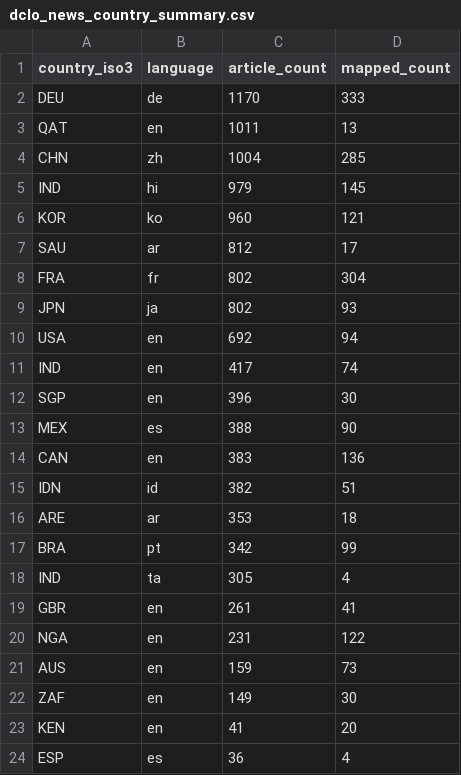
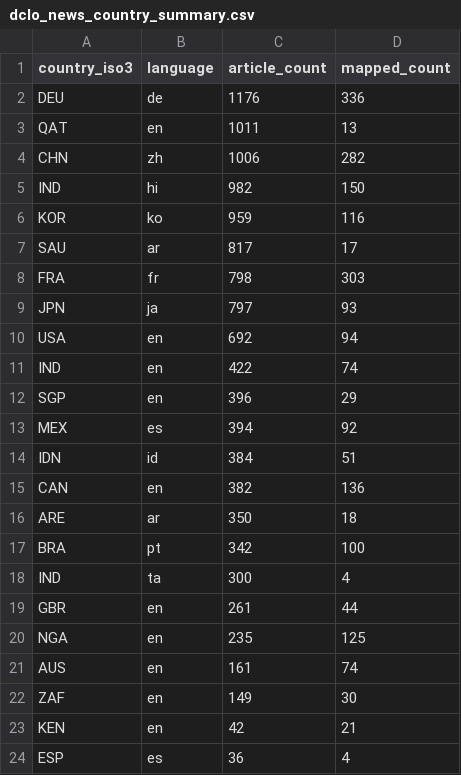
Before and after one commit to techpolicycomms/dclo-dual-track-dashboard, a CSV file: data/gold/dclo_news_country_summary.csv, drawn as a sheet.

```diff
--- a/data/gold/dclo_news_country_summary.csv
+++ b/data/gold/dclo_news_country_summary.csv
@@ -1,24 +1,24 @@
 country_iso3,language,article_count,mapped_count
-DEU,de,1170,333
+DEU,de,1176,336
 QAT,en,1011,13
-CHN,zh,1004,285
-IND,hi,979,145
-KOR,ko,960,121
-SAU,ar,812,17
-FRA,fr,802,304
-JPN,ja,802,93
+CHN,zh,1006,282
+IND,hi,982,150
+KOR,ko,959,116
+SAU,ar,817,17
+FRA,fr,798,303
+JPN,ja,797,93
 USA,en,692,94
-IND,en,417,74
-SGP,en,396,30
-MEX,es,388,90
-CAN,en,383,136
-IDN,id,382,51
-ARE,ar,353,18
-BRA,pt,342,99
-IND,ta,305,4
-GBR,en,261,41
-NGA,en,231,122
-AUS,en,159,73
+IND,en,422,74
+SGP,en,396,29
+MEX,es,394,92
+IDN,id,384,51
+CAN,en,382,136
+ARE,ar,350,18
+BRA,pt,342,100
+IND,ta,300,4
+GBR,en,261,44
+NGA,en,235,125
+AUS,en,161,74
 ZAF,en,149,30
-KEN,en,41,20
+KEN,en,42,21
 ESP,es,36,4
```
Also changed, not shown: 3 other files.
